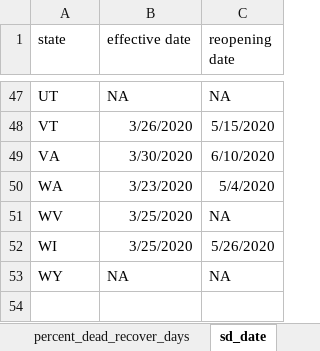
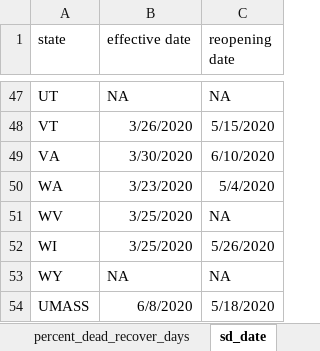
Before and after one commit to ronmallach/base-app, an Excel workbook: app/COVID19master/data/COVID_input_parameters.xlsx, sheet sd_date, drawn as a sheet; only a part is shown, gaps mark what is left out; values as stored, in another font and other column widths than the file's, no borders; the diff names each change by its address in the sheet, - before the commit and + after, or states it on an @@ line.

```diff
--- a/app/COVID19master/data/COVID_input_parameters.xlsx (sheet sd_date)
+++ b/app/COVID19master/data/COVID_input_parameters.xlsx (sheet sd_date)
+row 54: UMASS | 6/8/2020 | 5/18/2020
```
Also changed, not shown: sheet Sources, sheet input_list_const, sheet Parameter List, other sheet tabs, app/COVID19master/data/RL_input.xlsx, app/COVID19master/data/actual_valid_data.xlsx, 40 other files.
